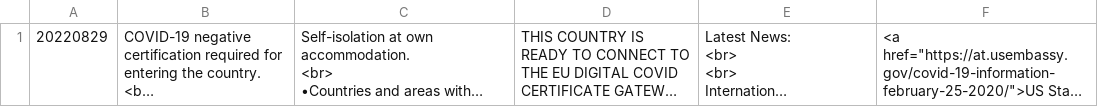
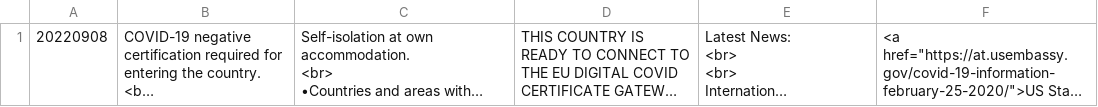
Before and after one commit to covid19travel/covid19travel.github.io, a CSV file: csv/AUT.csv, drawn as a sheet; long unchanged cells end in …; the diff names each change by its address in the sheet, - before the commit and + after, or states it on an @@ line.

```diff
--- a/csv/AUT.csv
+++ b/csv/AUT.csv
-A1: 20220829
+A1: 20220908
```
Also changed, not shown: csv/BEL.csv, csv/BGR.csv, 12 other files.
